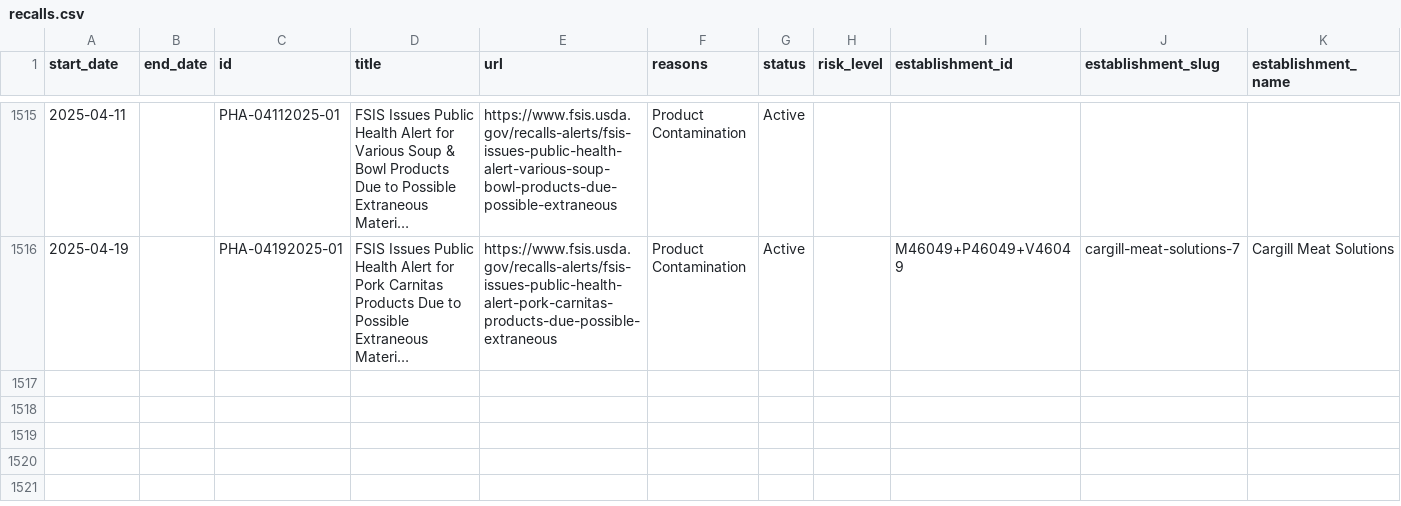
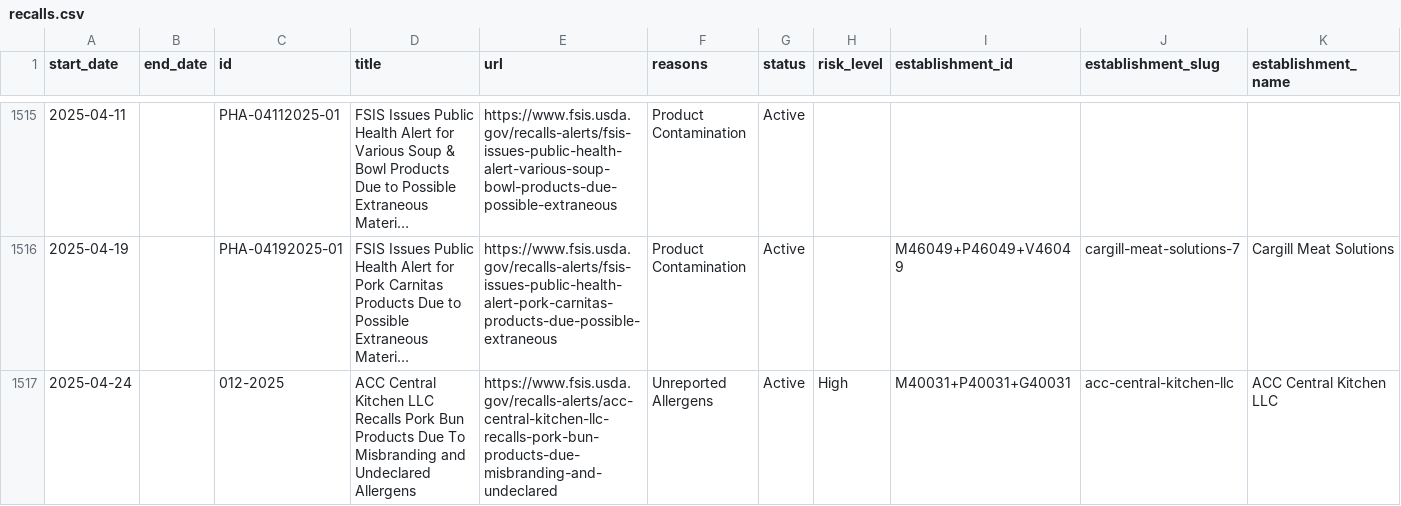
Before and after one commit to harrisj/food-recalls-actions, a CSV file: usda/recalls.csv, drawn as a sheet; only a part is shown, gaps mark what is left out; long unchanged cells end in …; rows hold the shown columns only; the diff names each change by its address in the sheet, - before the commit and + after, or states it on an @@ line.

```diff
--- a/usda/recalls.csv
+++ b/usda/recalls.csv
+row 1517: 2025-04-24 |  | 012-2025 | ACC Central Kitchen LLC Recalls Pork Bun Products Due To Misbranding and Undeclared Allergens | https://www.fsis.usda.gov/recalls-alerts/acc-central-kitchen-llc-recalls-pork-bun-products-due-misbranding-and-undeclared | Unreported Allergens | Active | High | M40031+P40031+G40031 | acc-central-kitchen-llc | ACC Central Kitchen LLC
```
Also changed, not shown: 6 other files.
